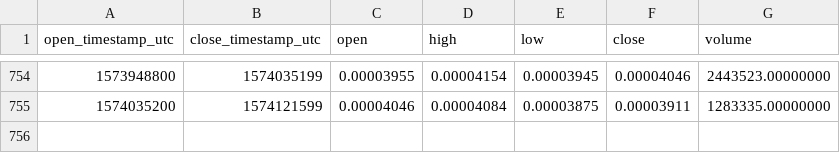
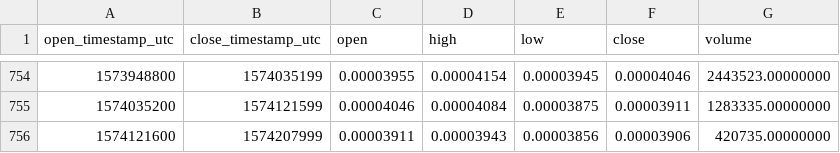
Before and after one commit to cryptobigbro/binance-EVXBTC, a CSV file: binance-EVXBTC-1d.csv, drawn as a sheet; only a part is shown, gaps mark what is left out.

Commit message:
Update OHLCV data.

```diff
--- a/binance-EVXBTC-1d.csv
+++ b/binance-EVXBTC-1d.csv
@@ -755 +755,2 @@ open_timestamp_utc,close_timestamp_utc,open,high,low,close,volume
 1574035200,1574121599,0.00004046,0.00004084,0.00003875,0.00003911,1283335.00000000
+1574121600,1574207999,0.00003911,0.00003943,0.00003856,0.00003906,420735.00000000
```
Also changed, not shown: 1 other file.
